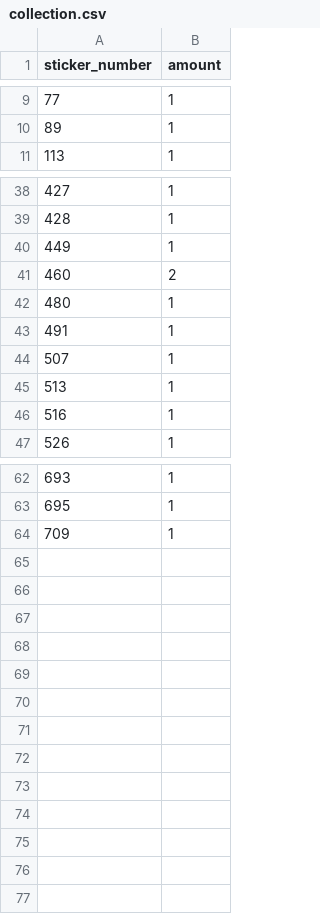
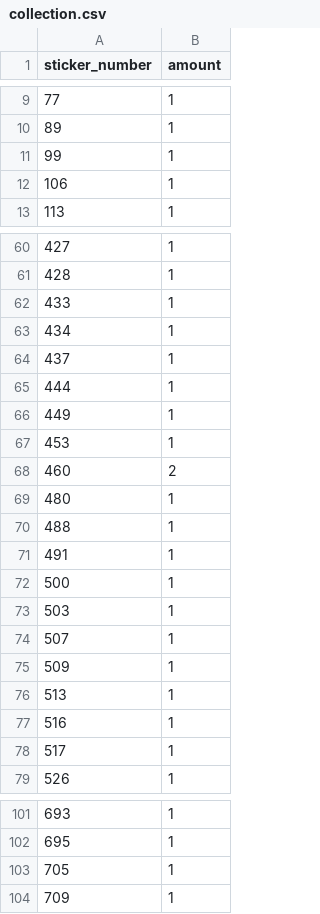
Before and after one commit to ventselartur/panini-tracker, a CSV file: collection.csv, drawn as a sheet; only a part is shown, gaps mark what is left out; the diff covers the shown part only.

```diff
--- a/collection.csv
+++ b/collection.csv
@@ -10,2 +10,4 @@ sticker_number,amount
 89,1
+99,1
+106,1
 113,1
@@ -39,9 +61,19 @@ sticker_number,amount
 428,1
+433,1
+434,1
+437,1
+444,1
 449,1
+453,1
 460,2
 480,1
+488,1
 491,1
+500,1
+503,1
 507,1
+509,1
 513,1
 516,1
+517,1
 526,1
@@ -63,2 +102,3 @@ sticker_number,amount
 695,1
+705,1
 709,1
```
Also changed, not shown: 27 added rows elsewhere in this file.
